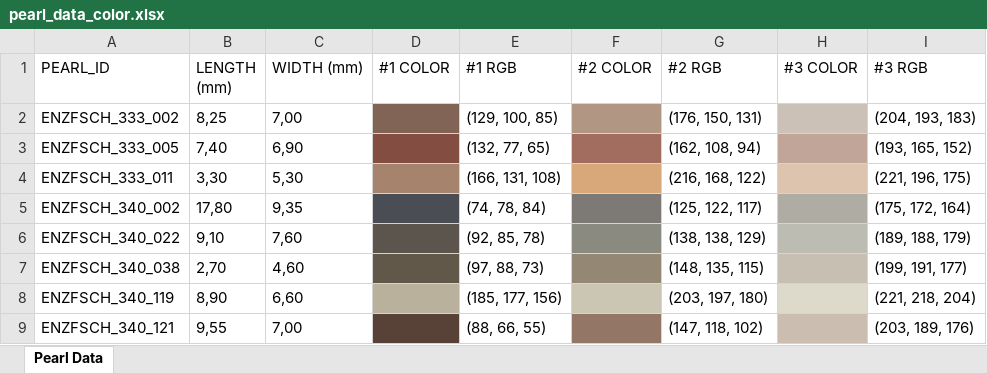
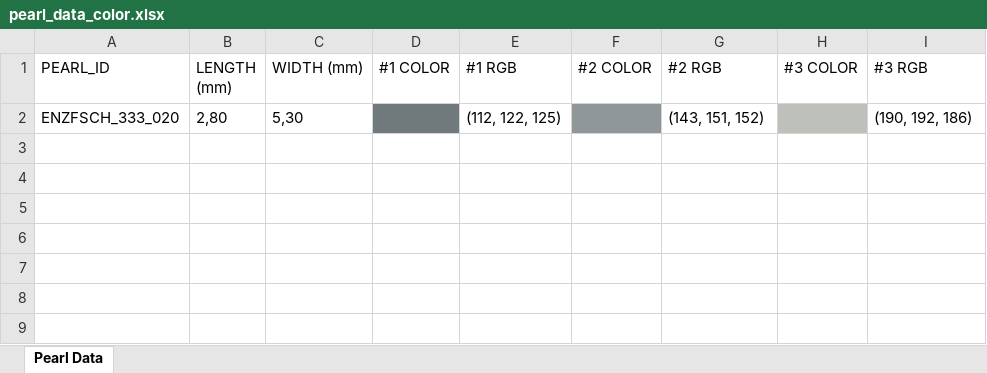
Before and after one commit to mobuya/glass_beads, an Excel workbook: pearl_data_color.xlsx, sheet Pearl Data, drawn as a sheet; values as stored, in another font and other column widths than the file's, no borders; removed rows and columns are numbered as before the commit, all else as after; the diff names each change by its address in the sheet, - before the commit and + after, or states it on an @@ line.

```diff
--- a/pearl_data_color.xlsx (sheet Pearl Data)
+++ b/pearl_data_color.xlsx (sheet Pearl Data)
-row 2: ENZFSCH_333_002 | 8,25 | 7,00 |  | (129, 100, 85) |  | (176, 150, 131) |  | (204, 193, 183)
-row 3: ENZFSCH_333_005 | 7,40 | 6,90 |  | (132, 77, 65) |  | (162, 108, 94) |  | (193, 165, 152)
-row 4: ENZFSCH_333_011 | 3,30 | 5,30 |  | (166, 131, 108) |  | (216, 168, 122) |  | (221, 196, 175)
-row 5: ENZFSCH_340_002 | 17,80 | 9,35 |  | (74, 78, 84) |  | (125, 122, 117) |  | (175, 172, 164)
-row 6: ENZFSCH_340_022 | 9,10 | 7,60 |  | (92, 85, 78) |  | (138, 138, 129) |  | (189, 188, 179)
-row 7: ENZFSCH_340_038 | 2,70 | 4,60 |  | (97, 88, 73) |  | (148, 135, 115) |  | (199, 191, 177)
-row 8: ENZFSCH_340_119 | 8,90 | 6,60 |  | (185, 177, 156) |  | (203, 197, 180) |  | (221, 218, 204)
-row 9: ENZFSCH_340_121 | 9,55 | 7,00 |  | (88, 66, 55) |  | (147, 118, 102) |  | (203, 189, 176)
+row 2: ENZFSCH_333_020 | 2,80 | 5,30 |  | (112, 122, 125) |  | (143, 151, 152) |  | (190, 192, 186)
```
Also changed, not shown: 3 other files.
